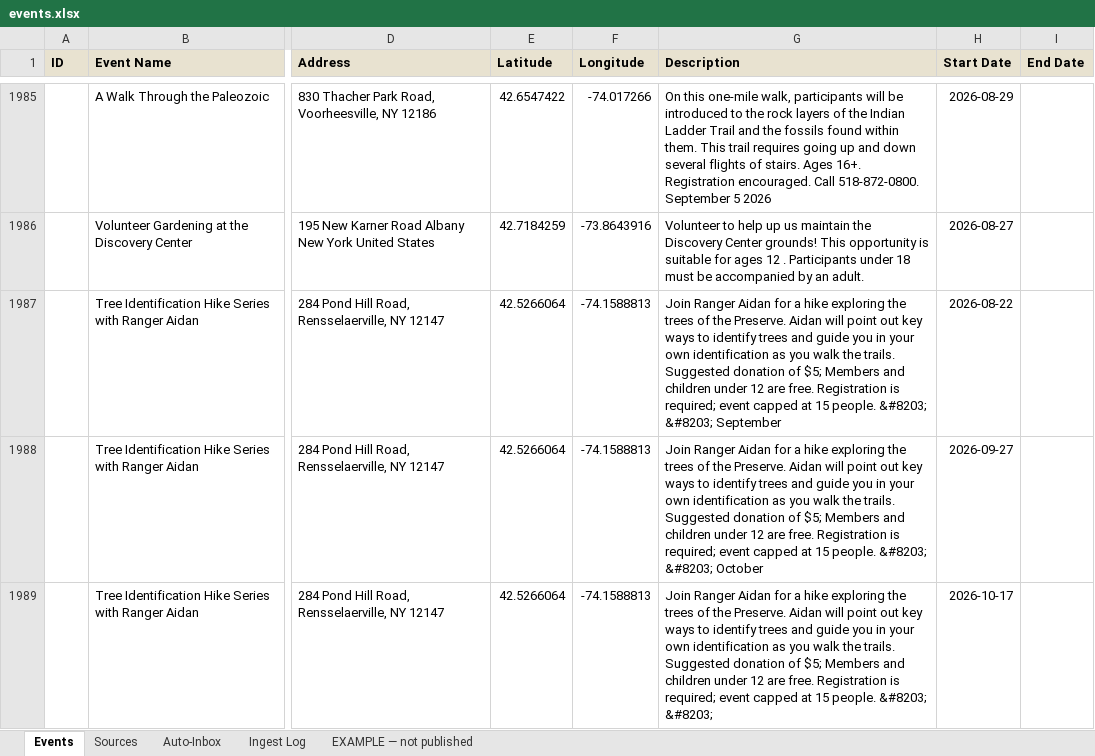
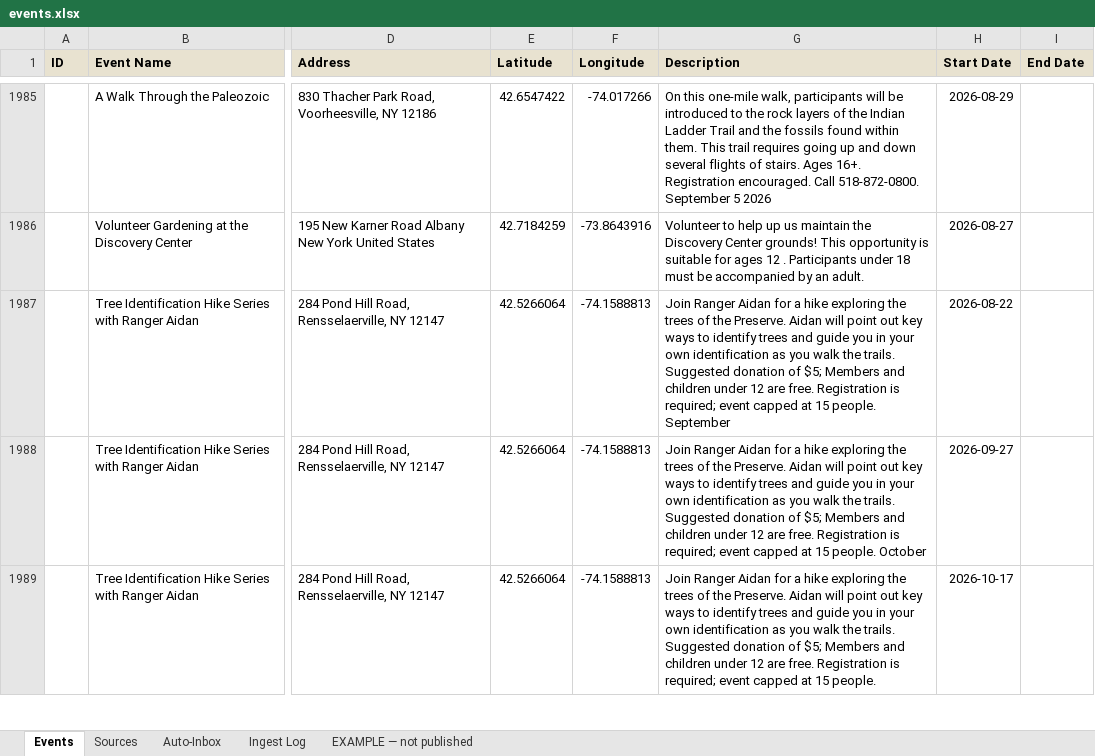
Before and after one commit to nyhilltowners/explore-the-hilltowns, an Excel workbook: data/events.xlsx, sheet Events, drawn as a sheet; only a part is shown, gaps mark what is left out; values as stored, in another font and other column widths than the file's, no borders; charts and pictures not drawn; the diff covers the shown part only; the diff names each change by its address in the sheet, - before the commit and + after, or states it on an @@ line.

```diff
--- a/data/events.xlsx (sheet Events)
+++ b/data/events.xlsx (sheet Events)
-G1987 (Description): …15 people. &#8203; &#8203; September
+G1987 (Description): …15 people. September
-G1988 (Description): …15 people. &#8203; &#8203; October
+G1988 (Description): …15 people. October
-G1989 (Description): …15 people. &#8203; &#8203;
+G1989 (Description): …15 people.
```
Also changed, not shown: 59 edited cells elsewhere in this sheet, charts or pictures.
